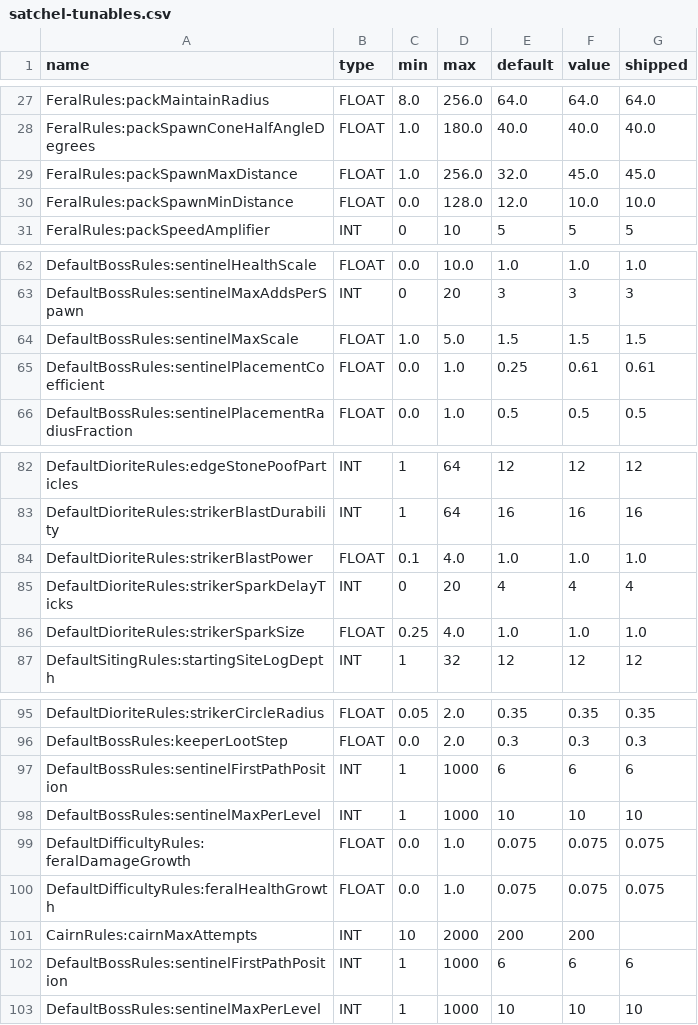
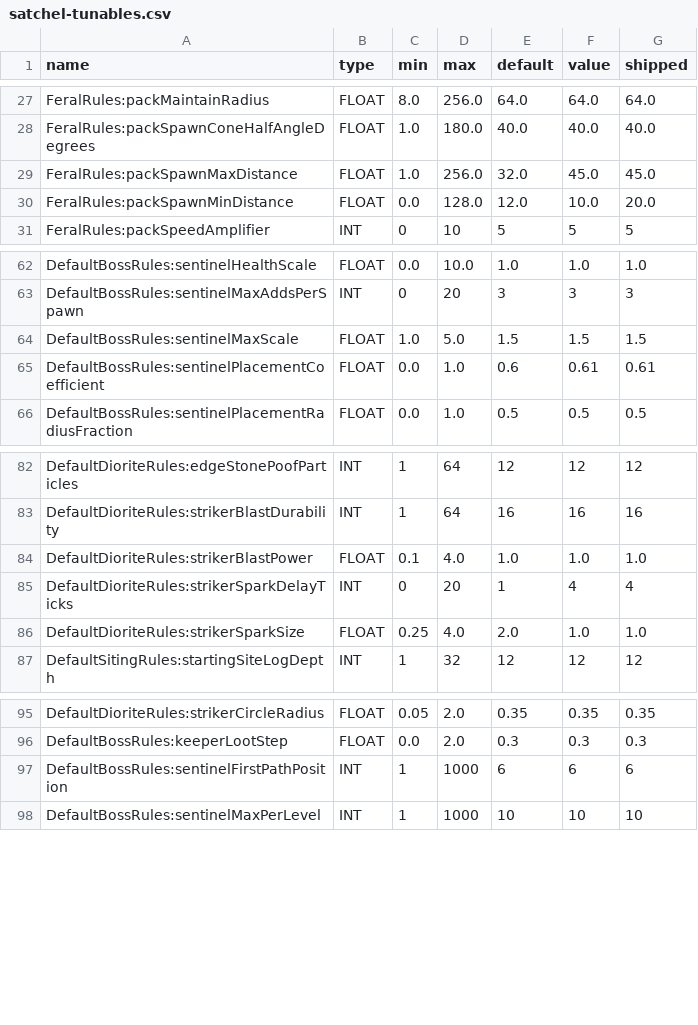
Before and after one commit to amkeyte/FrontierMode, a CSV file: Satchel/src/main/resources/satchel-tunables.csv, drawn as a sheet; only a part is shown, gaps mark what is left out.

```diff
--- a/Satchel/src/main/resources/satchel-tunables.csv
+++ b/Satchel/src/main/resources/satchel-tunables.csv
@@ -29,3 +29,3 @@ FeralRules:packSpawnConeHalfAngleDegrees,FLOAT,1.0,180.0,40.0,40.0,40.0
 FeralRules:packSpawnMaxDistance,FLOAT,1.0,256.0,32.0,45.0,45.0
-FeralRules:packSpawnMinDistance,FLOAT,0.0,128.0,12.0,10.0,10.0
+FeralRules:packSpawnMinDistance,FLOAT,0.0,128.0,12.0,10.0,20.0
 FeralRules:packSpeedAmplifier,INT,0,10,5,5,5
@@ -64,3 +64,3 @@ DefaultBossRules:sentinelMaxAddsPerSpawn,INT,0,20,3,3,3
 DefaultBossRules:sentinelMaxScale,FLOAT,1.0,5.0,1.5,1.5,1.5
-DefaultBossRules:sentinelPlacementCoefficient,FLOAT,0.0,1.0,0.25,0.61,0.61
+DefaultBossRules:sentinelPlacementCoefficient,FLOAT,0.0,1.0,0.6,0.61,0.61
 DefaultBossRules:sentinelPlacementRadiusFraction,FLOAT,0.0,1.0,0.5,0.5,0.5
@@ -84,4 +84,4 @@ DefaultDioriteRules:strikerBlastDurability,INT,1,64,16,16,16
 DefaultDioriteRules:strikerBlastPower,FLOAT,0.1,4.0,1.0,1.0,1.0
-DefaultDioriteRules:strikerSparkDelayTicks,INT,0,20,4,4,4
-DefaultDioriteRules:strikerSparkSize,FLOAT,0.25,4.0,1.0,1.0,1.0
+DefaultDioriteRules:strikerSparkDelayTicks,INT,0,20,1,4,4
+DefaultDioriteRules:strikerSparkSize,FLOAT,0.25,4.0,2.0,1.0,1.0
 DefaultSitingRules:startingSiteLogDepth,INT,1,32,12,12,12
@@ -96,7 +96,2 @@ DefaultDioriteRules:strikerCircleRadius,FLOAT,0.05,2.0,0.35,0.35,0.35
 DefaultBossRules:keeperLootStep,FLOAT,0.0,2.0,0.3,0.3,0.3
-DefaultBossRules:sentinelFirstPathPosition,INT,1,1000,6,6,6
-DefaultBossRules:sentinelMaxPerLevel,INT,1,1000,10,10,10
-DefaultDifficultyRules:feralDamageGrowth,FLOAT,0.0,1.0,0.075,0.075,0.075
-DefaultDifficultyRules:feralHealthGrowth,FLOAT,0.0,1.0,0.075,0.075,0.075
-CairnRules:cairnMaxAttempts,INT,10,2000,200,200,
 DefaultBossRules:sentinelFirstPathPosition,INT,1,1000,6,6,6
```
Also changed, not shown: 4 other files.
